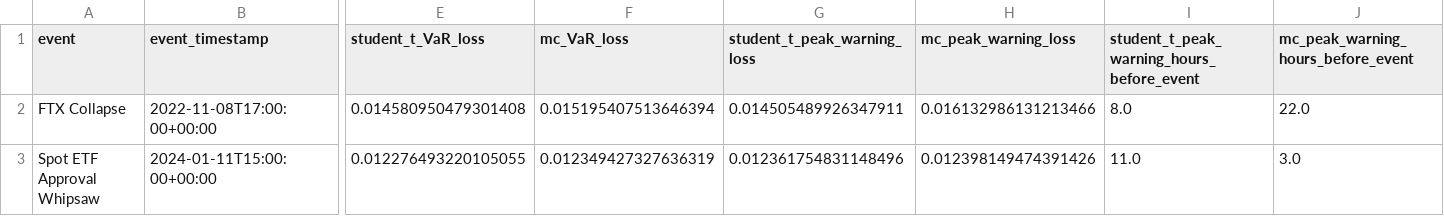
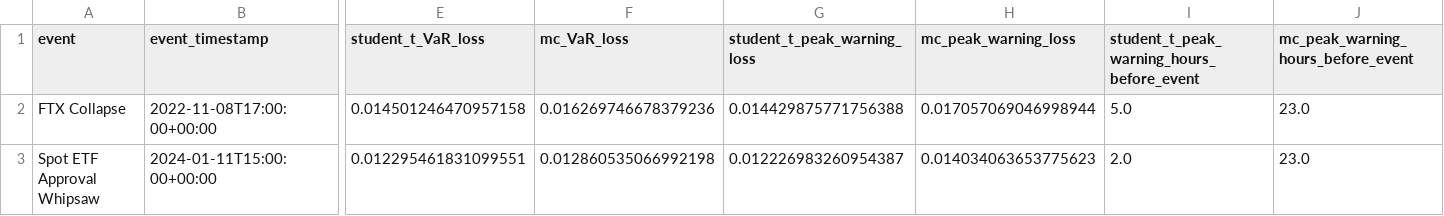
Before and after one commit to Purestreams/Market-Risk-Analysis, a CSV file: outputs/tables/stress_test_analysis.csv, drawn as a sheet; only a part is shown, gaps mark what is left out; the diff names each change by its address in the sheet, - before the commit and + after, or states it on an @@ line.

```diff
--- a/outputs/tables/stress_test_analysis.csv
+++ b/outputs/tables/stress_test_analysis.csv
-E2 (student_t_VaR_loss): 0.014580950479301408
+E2 (student_t_VaR_loss): 0.014501246470957158
-F2 (mc_VaR_loss): 0.015195407513646394
+F2 (mc_VaR_loss): 0.016269746678379236
-G2 (student_t_peak_warning_loss): 0.014505489926347911
+G2 (student_t_peak_warning_loss): 0.014429875771756388
-H2 (mc_peak_warning_loss): 0.016132986131213466
+H2 (mc_peak_warning_loss): 0.017057069046998944
-I2: 8.0
+I2: 5.0
-J2: 22.0
+J2: 23.0
-E3 (student_t_VaR_loss): 0.012276493220105055
+E3 (student_t_VaR_loss): 0.012295461831099551
-F3 (mc_VaR_loss): 0.012349427327636319
+F3 (mc_VaR_loss): 0.012860535066992198
-G3 (student_t_peak_warning_loss): 0.012361754831148496
+G3 (student_t_peak_warning_loss): 0.012226983260954387
-H3 (mc_peak_warning_loss): 0.012398149474391426
+H3 (mc_peak_warning_loss): 0.014034063653775623
-I3: 11.0
+I3: 2.0
-J3: 3.0
+J3: 23.0
```
Also changed, not shown: outputs/tables/capital_requirements.csv, outputs/tables/confidence_sensitivity.csv, 32 other files.
